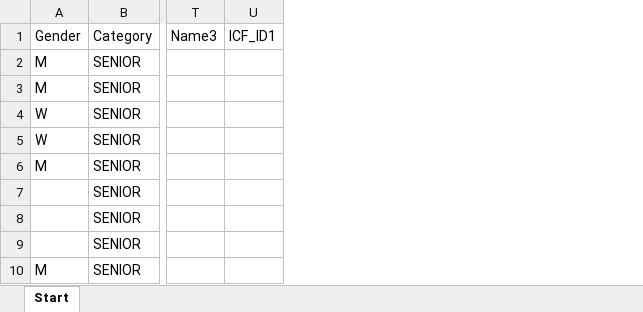
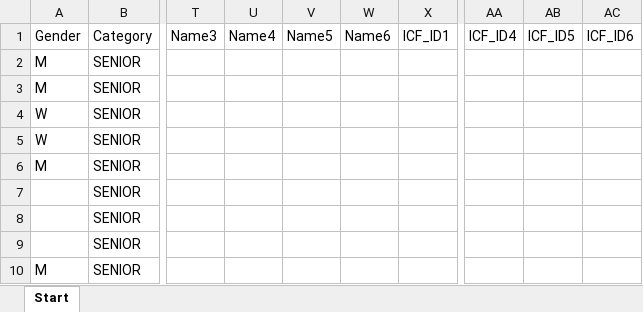
Before and after one commit to kenderfoka/race-sheets, an Excel workbook: events/Krakow_2015_WC/Krakow_2015_WC_start.xlsx, sheet Start, drawn as a sheet; only a part is shown, gaps mark what is left out; values as stored, in another font and other column widths than the file's, no borders; the diff names each change by its address in the sheet, - before the commit and + after, or states it on an @@ line.

Commit message:
Publish Krakow_2015_WC, Pau_2015_WC

```diff
--- a/events/Krakow_2015_WC/Krakow_2015_WC_start.xlsx (sheet Start)
+++ b/events/Krakow_2015_WC/Krakow_2015_WC_start.xlsx (sheet Start)
+column U (Name4), empty
+column V (Name5), empty
+column W (Name6), empty
+column AA (ICF_ID4), empty
+column AB (ICF_ID5), empty
+column AC (ICF_ID6), empty
```
Also changed, not shown: 4 other files.
